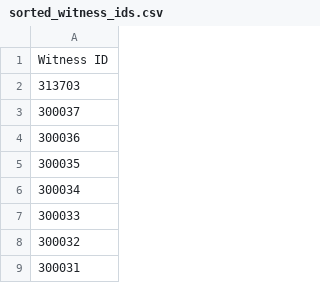
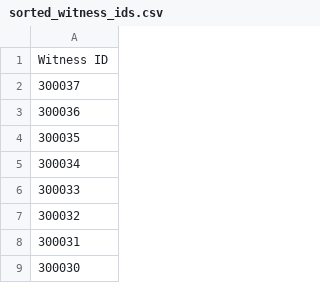
Before and after one commit to PatLittle/sandbox_ATIA-data-pipelines, a CSV file: sorted_witness_ids.csv, drawn as a sheet; only a part is shown; the shorter side is filled out with more unchanged rows.

```diff
--- a/sorted_witness_ids.csv
+++ b/sorted_witness_ids.csv
@@ -1,3 +1,2 @@
 Witness ID
-313703
 300037
```
